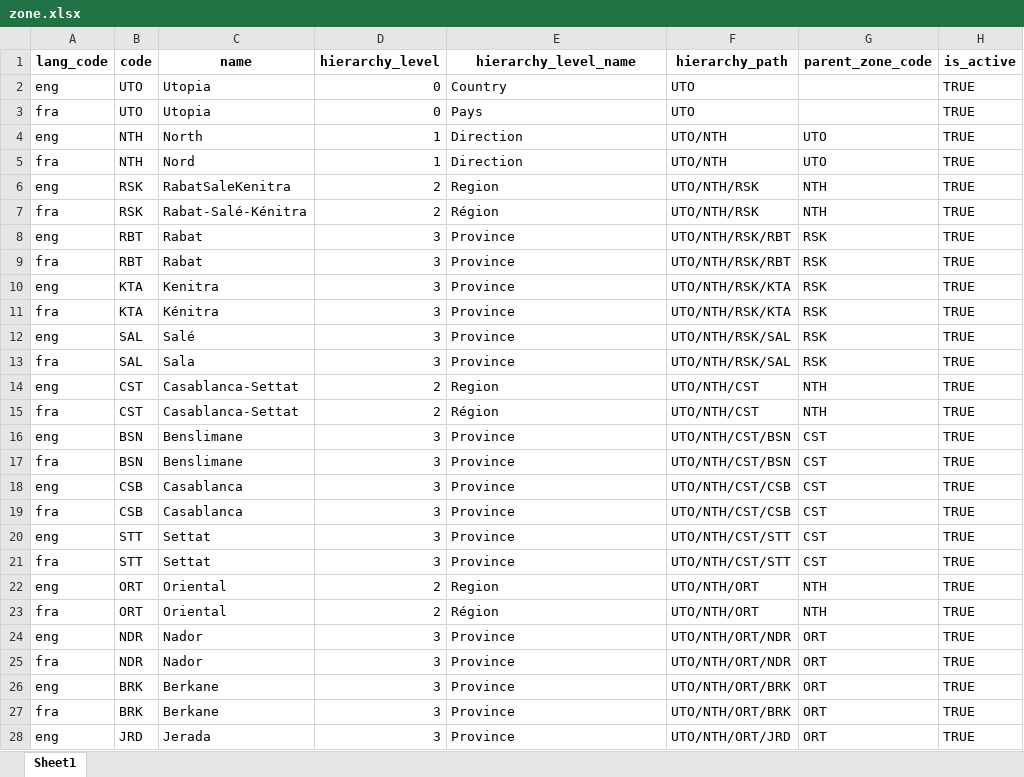
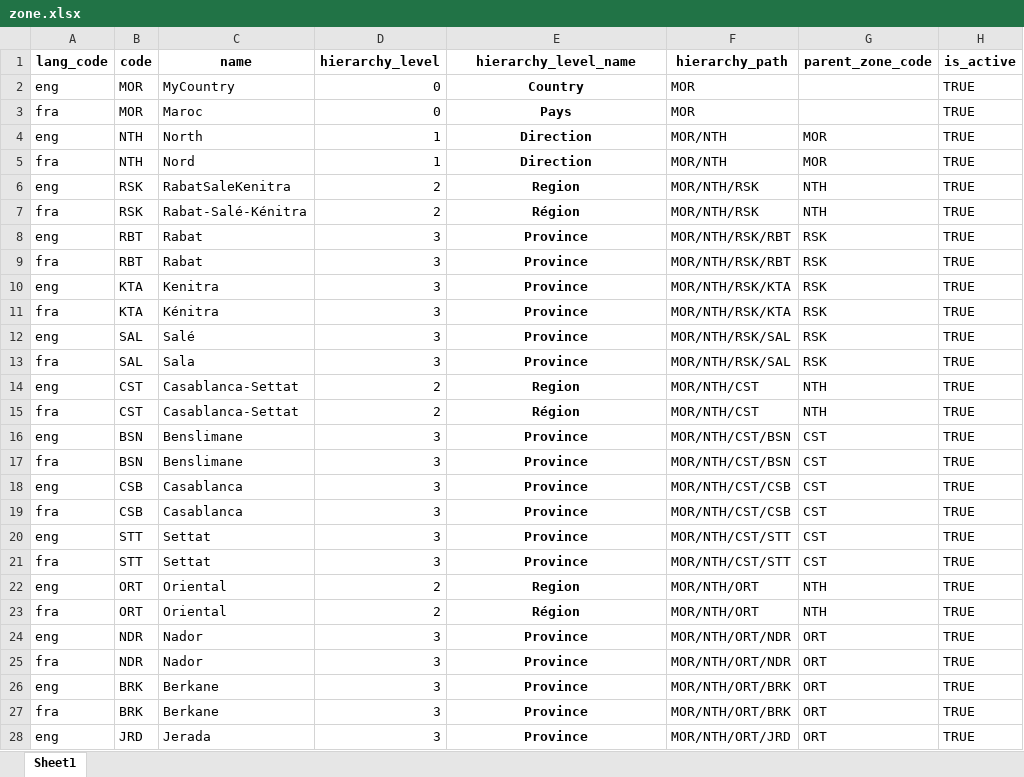
Before and after one commit to barnaby-twyford/mosip-data, an Excel workbook: mosip_master/xlsx/zone.xlsx, sheet Sheet1, drawn as a sheet; only a part is shown; values as stored, in another font and other column widths than the file's, no borders; the diff covers the shown part only; the diff names each change by its address in the sheet, - before the commit and + after, or states it on an @@ line.

```diff
--- a/mosip_master/xlsx/zone.xlsx (sheet Sheet1)
+++ b/mosip_master/xlsx/zone.xlsx (sheet Sheet1)
-B2:B3 (code): UTO
+B2:B3 (code): MOR
-C2 (name): Utopia
+C2 (name): MyCountry
@@ E2:E28 bold: off → on, alignment: left → center @@
-F2:F3 (hierarchy_path): UTO
+F2:F3 (hierarchy_path): MOR
-C3 (name): Utopia
+C3 (name): Maroc
-F4:F5 (hierarchy_path): UTO/NTH
+F4:F5 (hierarchy_path): MOR/NTH
-G4:G5 (parent_zone_code): UTO
+G4:G5 (parent_zone_code): MOR
-F6:F7 (hierarchy_path): UTO/NTH/RSK
+F6:F7 (hierarchy_path): MOR/NTH/RSK
-F8:F9 (hierarchy_path): UTO/NTH/RSK/RBT
+F8:F9 (hierarchy_path): MOR/NTH/RSK/RBT
-F10:F11 (hierarchy_path): UTO/NTH/RSK/KTA
+F10:F11 (hierarchy_path): MOR/NTH/RSK/KTA
-F12:F13 (hierarchy_path): UTO/NTH/RSK/SAL
+F12:F13 (hierarchy_path): MOR/NTH/RSK/SAL
-F14:F15 (hierarchy_path): UTO/NTH/CST
+F14:F15 (hierarchy_path): MOR/NTH/CST
-F16:F17 (hierarchy_path): UTO/NTH/CST/BSN
+F16:F17 (hierarchy_path): MOR/NTH/CST/BSN
-F18:F19 (hierarchy_path): UTO/NTH/CST/CSB
+F18:F19 (hierarchy_path): MOR/NTH/CST/CSB
-F20:F21 (hierarchy_path): UTO/NTH/CST/STT
+F20:F21 (hierarchy_path): MOR/NTH/CST/STT
-F22:F23 (hierarchy_path): UTO/NTH/ORT
+F22:F23 (hierarchy_path): MOR/NTH/ORT
-F24:F25 (hierarchy_path): UTO/NTH/ORT/NDR
+F24:F25 (hierarchy_path): MOR/NTH/ORT/NDR
-F26:F27 (hierarchy_path): UTO/NTH/ORT/BRK
+F26:F27 (hierarchy_path): MOR/NTH/ORT/BRK
-F28 (hierarchy_path): UTO/NTH/ORT/JRD
+F28 (hierarchy_path): MOR/NTH/ORT/JRD
```
Also changed, not shown: other rows of this sheet, mosip_master/xlsx/loc_holiday.xlsx, mosip_master/xlsx/location.xlsx, 9 other files.
